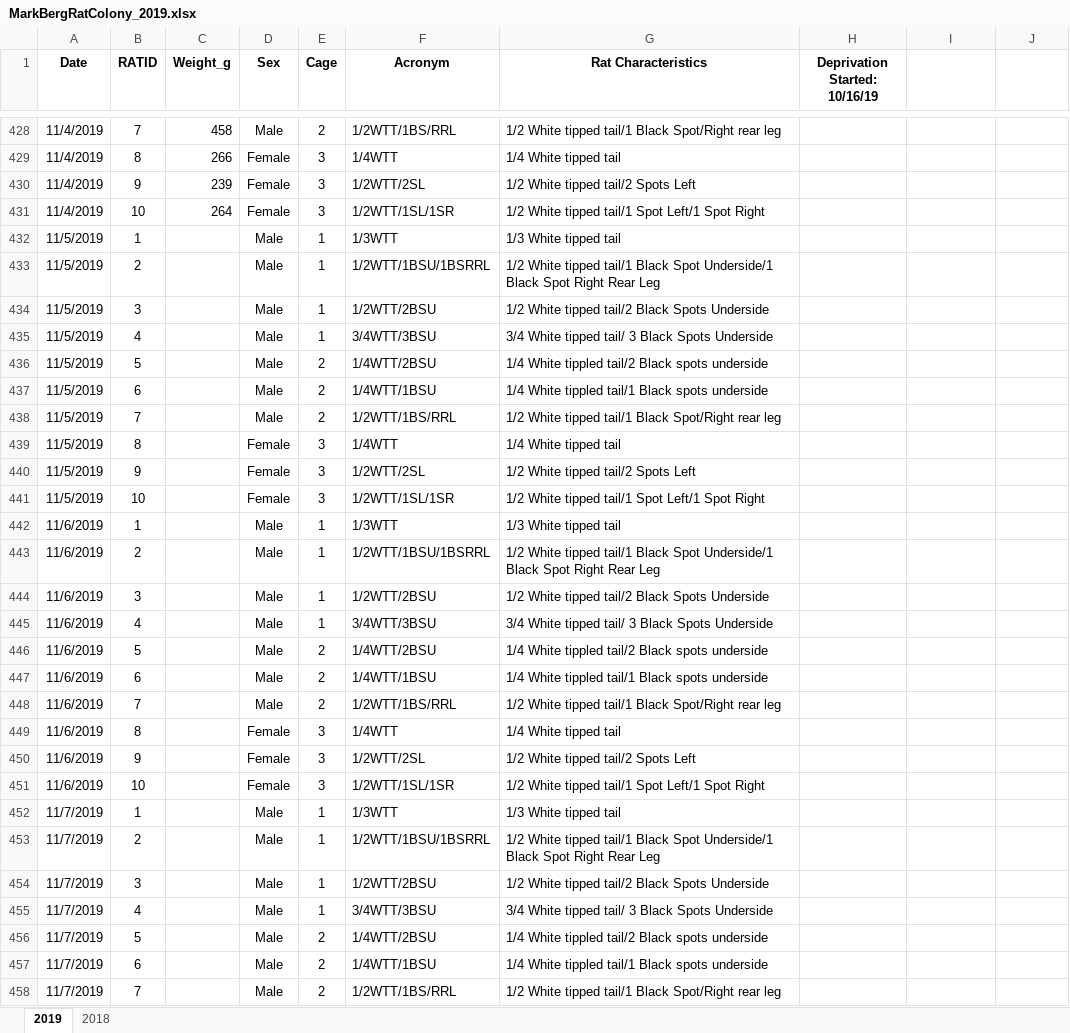
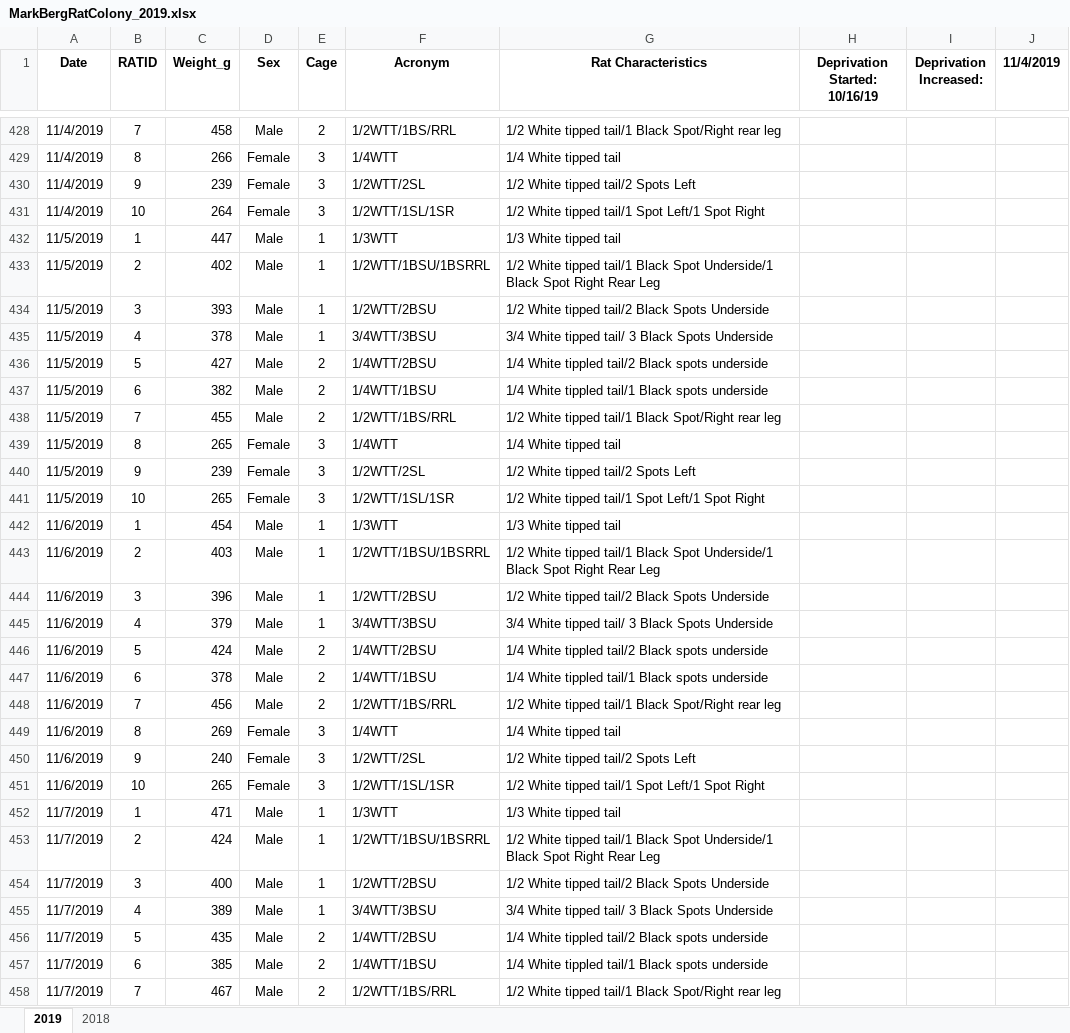
Before and after one commit to MelissaLaurino/MarkBerg_RatColony_Fall2019, an Excel workbook: MarkBergRatColony_2019.xlsx, sheet 2019, drawn as a sheet; only a part is shown, gaps mark what is left out; values as stored, in another font and other column widths than the file's, no borders; charts and pictures not drawn; the diff covers the shown part only; the diff names each change by its address in the sheet, - before the commit and + after, or states it on an @@ line.

```diff
--- a/MarkBergRatColony_2019.xlsx (sheet 2019)
+++ b/MarkBergRatColony_2019.xlsx (sheet 2019)
-I1: (empty)
+I1: Deprivation Increased:
-J1: (empty)
+J1: 11/4/2019
-C432 (Weight_g): (empty)
+C432 (Weight_g): 447
-C433 (Weight_g): (empty)
+C433 (Weight_g): 402
-C434 (Weight_g): (empty)
+C434 (Weight_g): 393
-C435 (Weight_g): (empty)
+C435 (Weight_g): 378
-C436 (Weight_g): (empty)
+C436 (Weight_g): 427
-C437 (Weight_g): (empty)
+C437 (Weight_g): 382
-C438 (Weight_g): (empty)
+C438 (Weight_g): 455
-C439 (Weight_g): (empty)
+C439 (Weight_g): 265
-C440 (Weight_g): (empty)
+C440 (Weight_g): 239
-C441 (Weight_g): (empty)
+C441 (Weight_g): 265
-C442 (Weight_g): (empty)
+C442 (Weight_g): 454
-C443 (Weight_g): (empty)
+C443 (Weight_g): 403
-C444 (Weight_g): (empty)
+C444 (Weight_g): 396
-C445 (Weight_g): (empty)
+C445 (Weight_g): 379
-C446 (Weight_g): (empty)
+C446 (Weight_g): 424
-C447 (Weight_g): (empty)
+C447 (Weight_g): 378
-C448 (Weight_g): (empty)
+C448 (Weight_g): 456
-C449 (Weight_g): (empty)
+C449 (Weight_g): 269
-C450 (Weight_g): (empty)
+C450 (Weight_g): 240
-C451 (Weight_g): (empty)
+C451 (Weight_g): 265
-C452 (Weight_g): (empty)
+C452 (Weight_g): 471
-C453 (Weight_g): (empty)
+C453 (Weight_g): 424
-C454 (Weight_g): (empty)
+C454 (Weight_g): 400
-C455 (Weight_g): (empty)
+C455 (Weight_g): 389
-C456 (Weight_g): (empty)
+C456 (Weight_g): 435
-C457 (Weight_g): (empty)
+C457 (Weight_g): 385
-C458 (Weight_g): (empty)
+C458 (Weight_g): 467
```
Also changed, not shown: 43 edited cells elsewhere in this sheet, charts or pictures, 1 other file.
